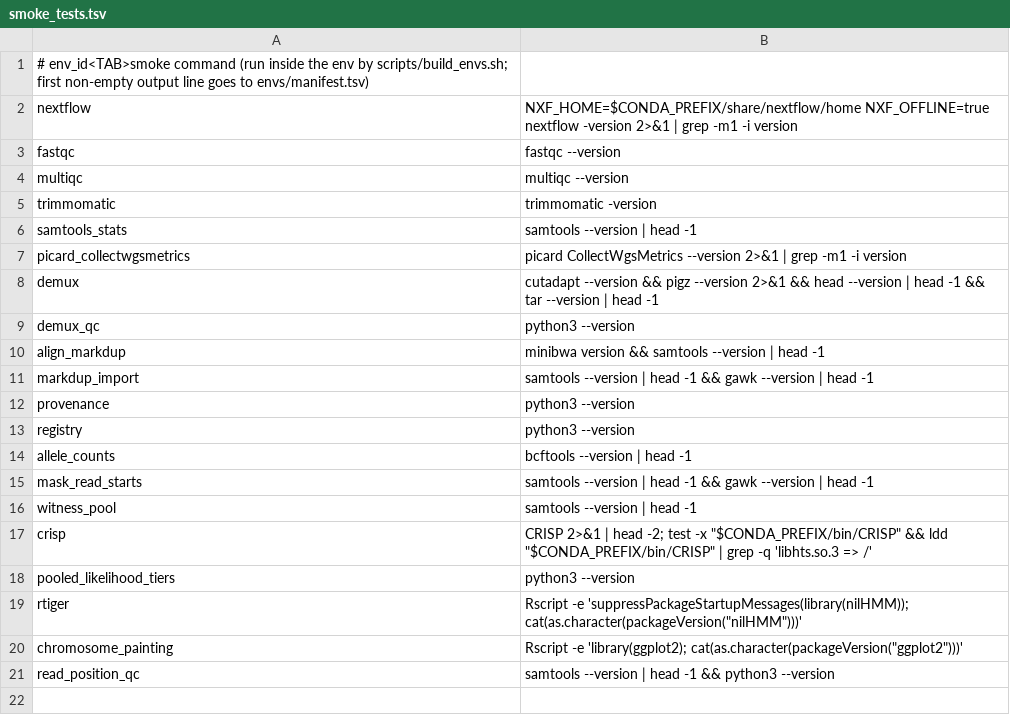
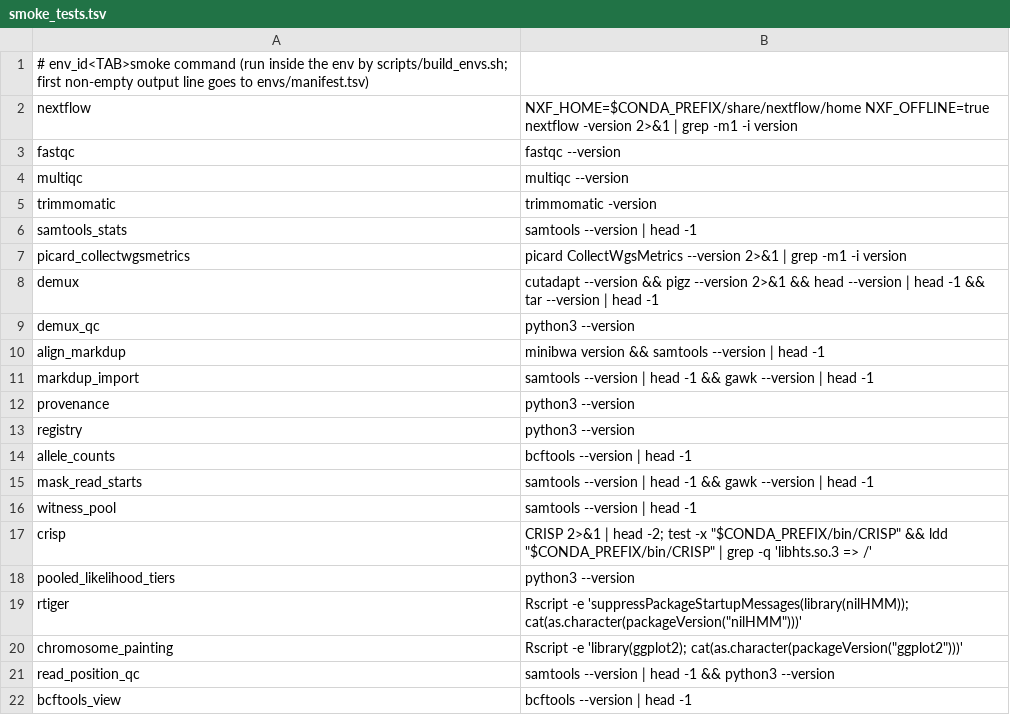
Before and after one commit to sawers-rellan-labs/zealgt-old, a TSV file: envs/smoke_tests.tsv, drawn as a sheet.

```diff
--- a/envs/smoke_tests.tsv
+++ b/envs/smoke_tests.tsv
@@ -21 +21,2 @@ chromosome_painting	Rscript -e 'library(ggplot2); cat(as.character(packageVersio
 read_position_qc	samtools --version | head -1 && python3 --version
+bcftools_view	bcftools --version | head -1
```
Also changed, not shown: envs/process_aliases.tsv, 1 other file.
